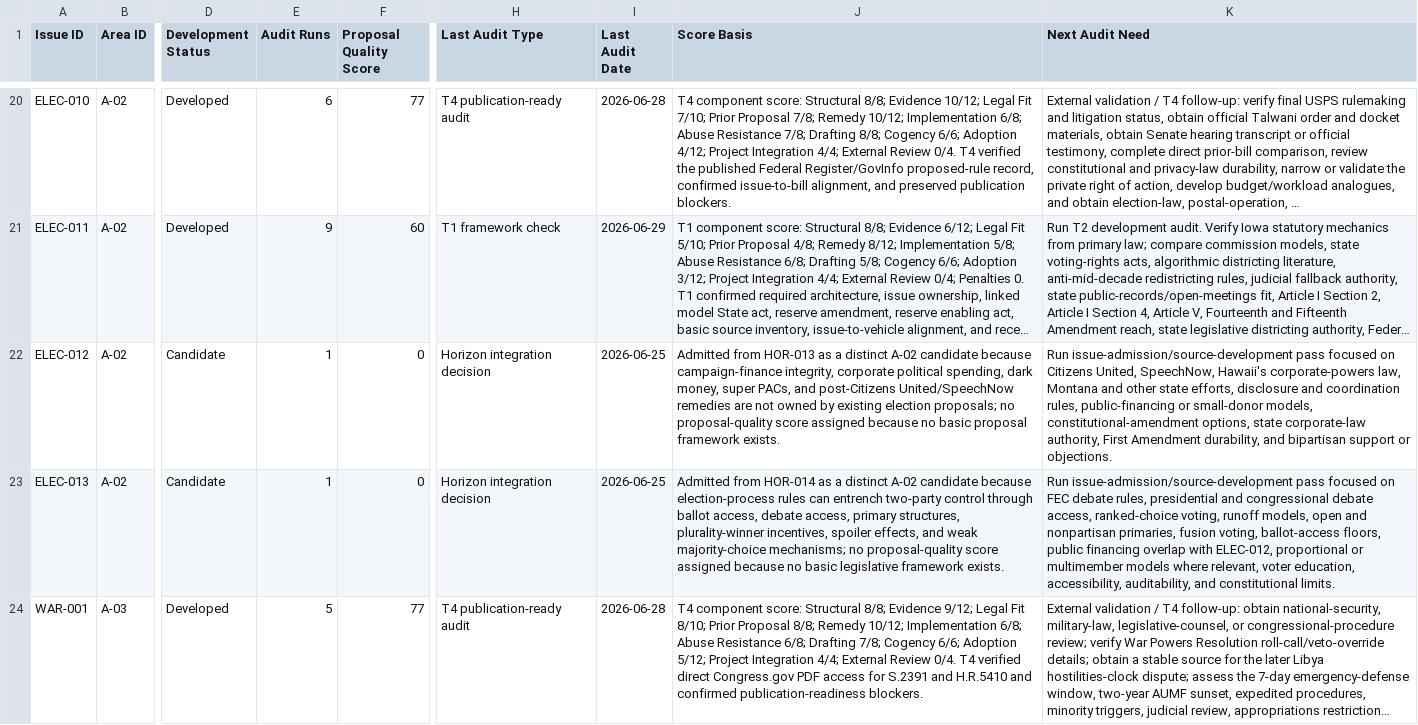
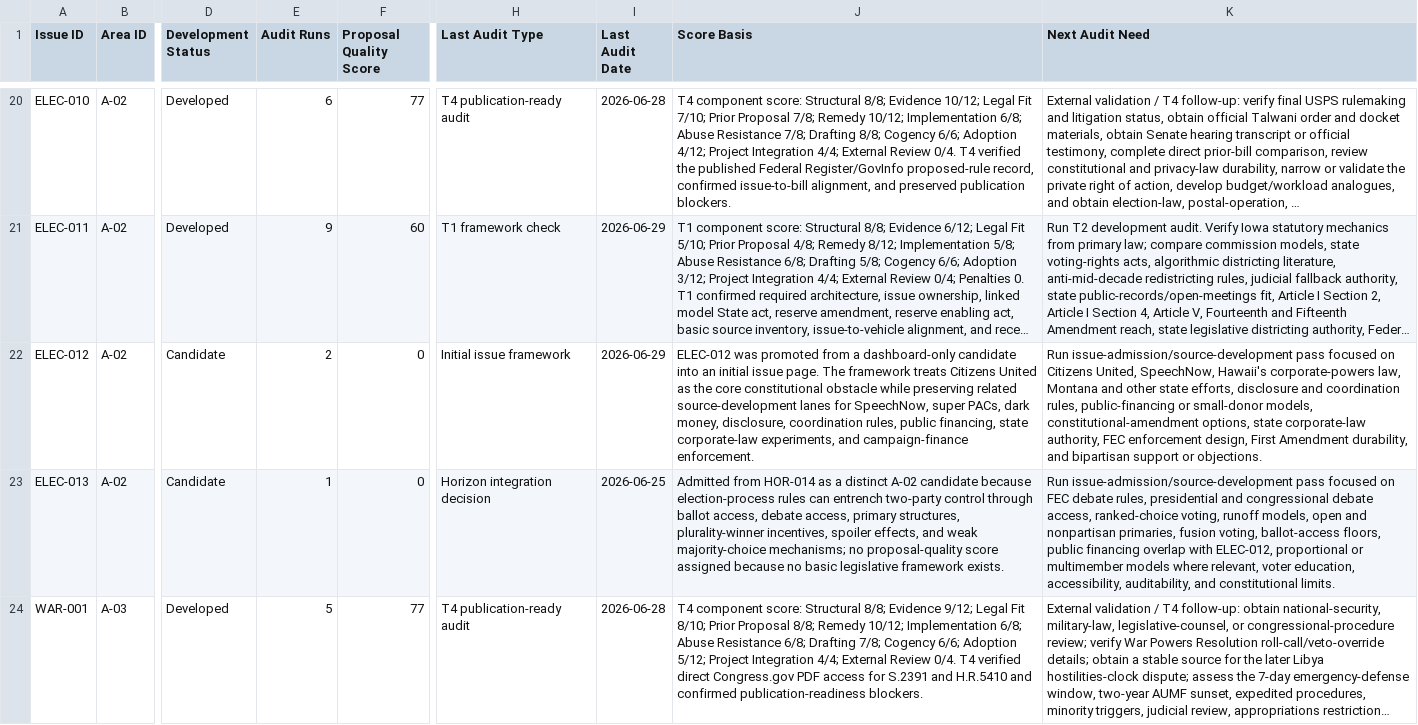
Before and after one commit to Thorncrag/ARRP, a CSV file: inventory/audits.csv, drawn as a sheet; only a part is shown, gaps mark what is left out; long unchanged cells end in …; the diff names each change by its address in the sheet, - before the commit and + after, or states it on an @@ line.

Commit message:
Develop ELEC-012 and refine executive power framing

```diff
--- a/inventory/audits.csv
+++ b/inventory/audits.csv
-E22 (Audit Runs): 1
+E22 (Audit Runs): 2
-H22 (Last Audit Type): Horizon integration decision
+H22 (Last Audit Type): Initial issue framework
-I22 (Last Audit Date): 2026-06-25
+I22 (Last Audit Date): 2026-06-29
-J22 (Score Basis): Admitted from HOR-013 as a distinct A-02 candidate because campaign-finance integrity, corporate political spending, dark money, super PACs, and post-Citizens United/SpeechNow remedies are not owned by existing election proposals; no proposal-quality score assigned because no basic proposal framework exists.
+J22 (Score Basis): ELEC-012 was promoted from a dashboard-only candidate into an initial issue page. The framework treats Citizens United as the core constitutional obstacle while preserving related source-development lanes for SpeechNow, super PACs, dark money, disclosure, coordination rules, public financing, state corporate-law experiments, and campaign-finance enforcement.
-K22 (Next Audit Need): …corporate-law authority, First Amendment…
+K22 (Next Audit Need): …corporate-law authority, FEC enforcement design, First Amendment…
```
Also changed, not shown: inventory/contents.csv, 6 other files.
